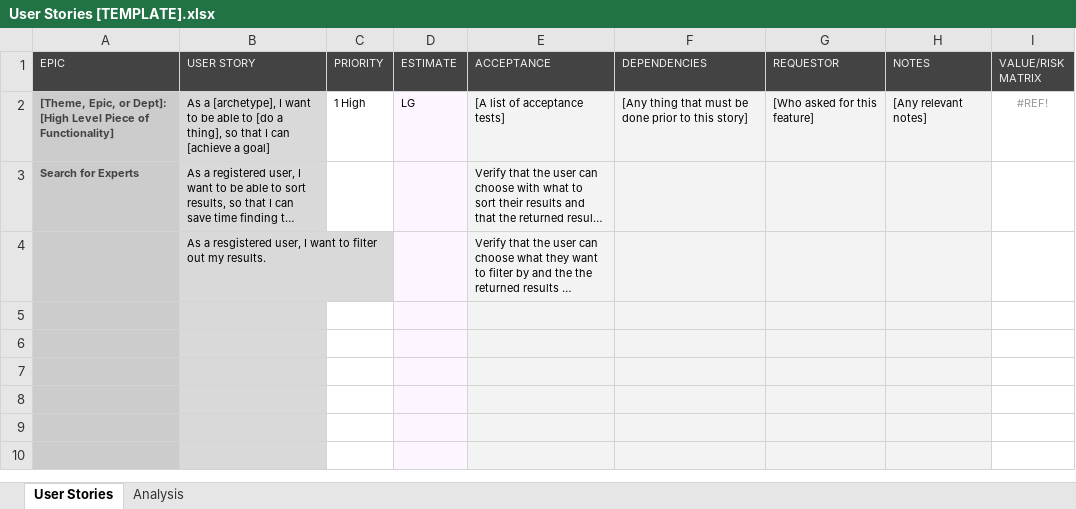
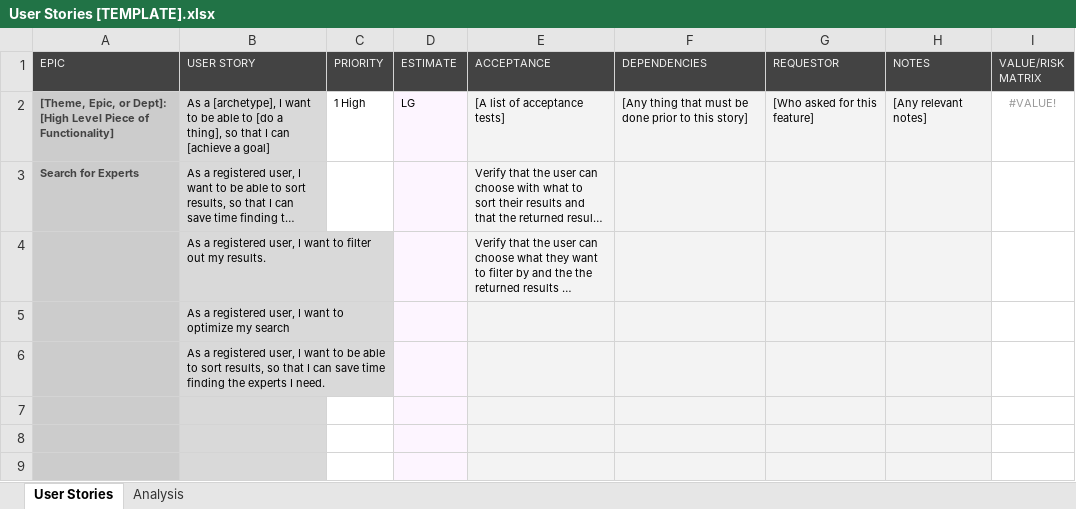
Before and after one commit to DinaElkafrawy/T17-Sprint2C1, an Excel workbook: User Stories [TEMPLATE].xlsx, sheet User Stories, drawn as a sheet; only a part is shown; the shorter side is filled out with more unchanged rows; long unchanged cells end in …; values as stored, in another font and other column widths than the file's, no borders; conditional formats not drawn; the diff covers the shown part only; the diff names each change by its address in the sheet, - before the commit and + after, or states it on an @@ line.

Commit message:
added user stories

```diff
--- a/User Stories [TEMPLATE].xlsx (sheet User Stories)
+++ b/User Stories [TEMPLATE].xlsx (sheet User Stories)
-I2 (VALUE/RISK MATRIX): #REF!
+I2 (VALUE/RISK MATRIX): #VALUE!
-B4 (USER STORY): As a resgistered user, I…
+B4 (USER STORY): As a registered user, I…
-B5 (USER STORY): (empty)
+B5 (USER STORY): As a registered user, I want to optimize my search
-B6 (USER STORY): (empty)
+B6 (USER STORY): As a registered user, I want to be able to sort results, so that I can save time finding the experts I need.
```
Also changed, not shown: other rows of this sheet, hidden cells, 1 other file.
